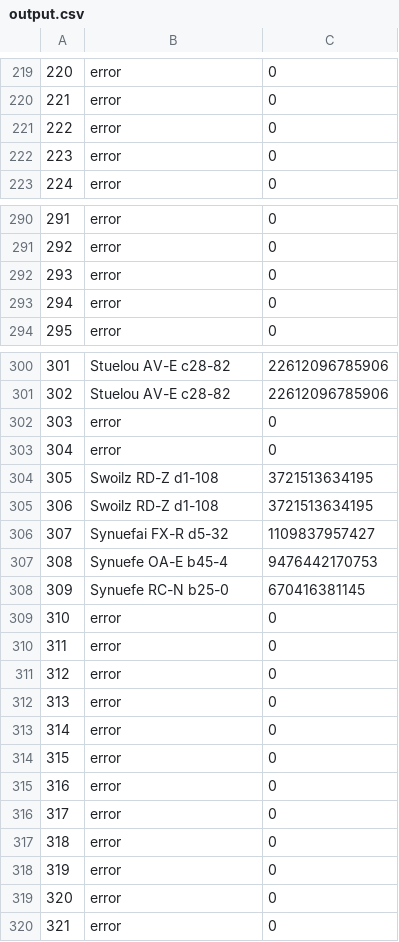
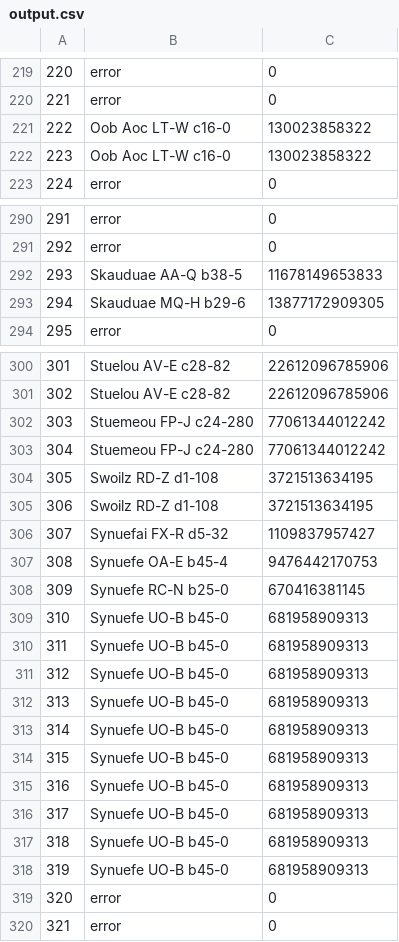
Before and after one commit to Intergalactic-Astronomical-Union/EDSM-API, a CSV file: output.csv, drawn as a sheet; only a part is shown, gaps mark what is left out; the diff covers the shown part only.

```diff
--- a/output.csv
+++ b/output.csv
@@ -220,4 +220,4 @@
 221,error,0
-222,error,0
-223,error,0
+222,Oob Aoc LT-W c16-0,130023858322
+223,Oob Aoc LT-W c16-0,130023858322
 224,error,0
@@ -291,4 +291,4 @@
 292,error,0
-293,error,0
-294,error,0
+293,Skauduae AA-Q b38-5,11678149653833
+294,Skauduae MQ-H b29-6,13877172909305
 295,error,0
@@ -301,4 +301,4 @@
 302,Stuelou AV-E c28-82,22612096785906
-303,error,0
-304,error,0
+303,Stuemeou FP-J c24-280,77061344012242
+304,Stuemeou FP-J c24-280,77061344012242
 305,Swoilz RD-Z d1-108,3721513634195
@@ -308,12 +308,12 @@
 309,Synuefe RC-N b25-0,670416381145
-310,error,0
-311,error,0
-312,error,0
-313,error,0
-314,error,0
-315,error,0
-316,error,0
-317,error,0
-318,error,0
-319,error,0
+310,Synuefe UO-B b45-0,681958909313
+311,Synuefe UO-B b45-0,681958909313
+312,Synuefe UO-B b45-0,681958909313
+313,Synuefe UO-B b45-0,681958909313
+314,Synuefe UO-B b45-0,681958909313
+315,Synuefe UO-B b45-0,681958909313
+316,Synuefe UO-B b45-0,681958909313
+317,Synuefe UO-B b45-0,681958909313
+318,Synuefe UO-B b45-0,681958909313
+319,Synuefe UO-B b45-0,681958909313
 320,error,0
```
Also changed, not shown: 10 edited cells elsewhere in this file, 2 other files.
